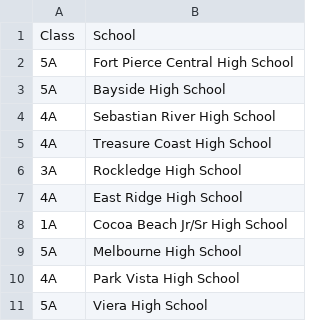
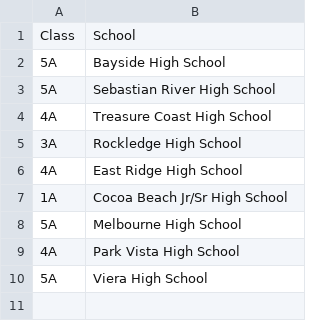
Before and after one commit to scicmihs/scicmihs.github.io, a CSV file: editme/participants.csv, drawn as a sheet.

Commit message:
Update participants.csv

```diff
--- a/editme/participants.csv
+++ b/editme/participants.csv
@@ -1,5 +1,4 @@
 Class, School
-5A,Fort Pierce Central High School
 5A,Bayside High School
-4A,Sebastian River High School
+5A,Sebastian River High School
 4A,Treasure Coast High School
```
